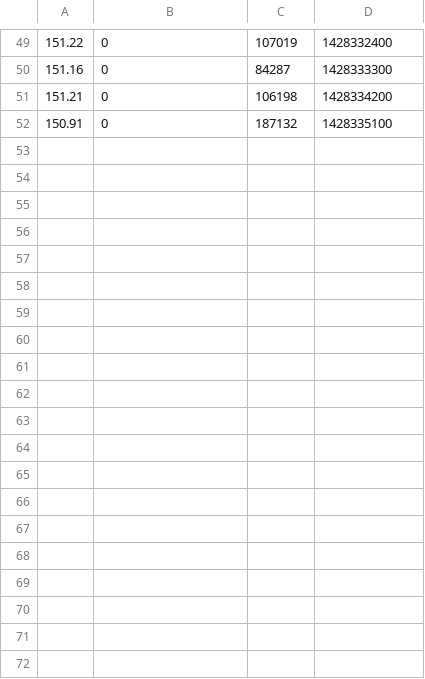
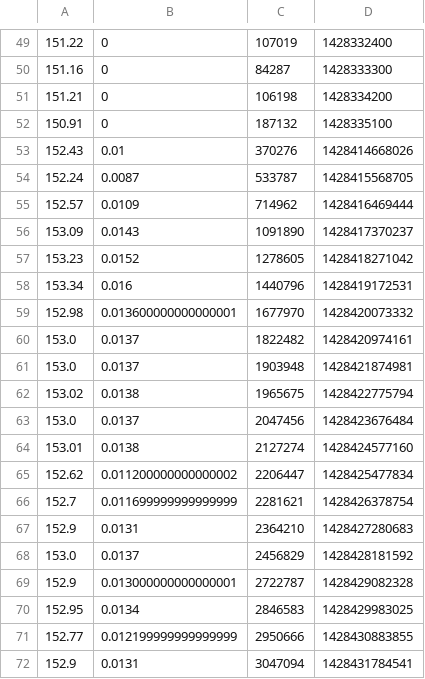
Before and after one commit to MaTriXy/SmartTrader, a CSV file: src/main/resources/BA.csv, drawn as a sheet; only a part is shown, gaps mark what is left out.

```diff
--- a/src/main/resources/BA.csv
+++ b/src/main/resources/BA.csv
@@ -52 +52,21 @@
 150.91,0,187132,1428335100
+152.43,0.01,370276,1428414668026
+152.24,0.0087,533787,1428415568705
+152.57,0.0109,714962,1428416469444
+153.09,0.0143,1091890,1428417370237
+153.23,0.0152,1278605,1428418271042
+153.34,0.016,1440796,1428419172531
+152.98,0.013600000000000001,1677970,1428420073332
+153.0,0.0137,1822482,1428420974161
+153.0,0.0137,1903948,1428421874981
+153.02,0.0138,1965675,1428422775794
+153.0,0.0137,2047456,1428423676484
+153.01,0.0138,2127274,1428424577160
+152.62,0.011200000000000002,2206447,1428425477834
+152.7,0.011699999999999999,2281621,1428426378754
+152.9,0.0131,2364210,1428427280683
+153.0,0.0137,2456829,1428428181592
+152.9,0.013000000000000001,2722787,1428429082328
+152.95,0.0134,2846583,1428429983025
+152.77,0.012199999999999999,2950666,1428430883855
+152.9,0.0131,3047094,1428431784541
```
Also changed, not shown: src/main/resources/AAPL.csv, src/main/resources/DIS.csv, 3 other files.
